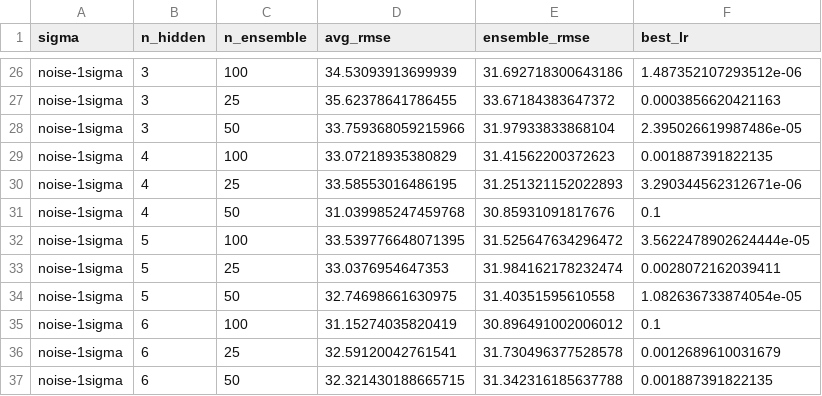
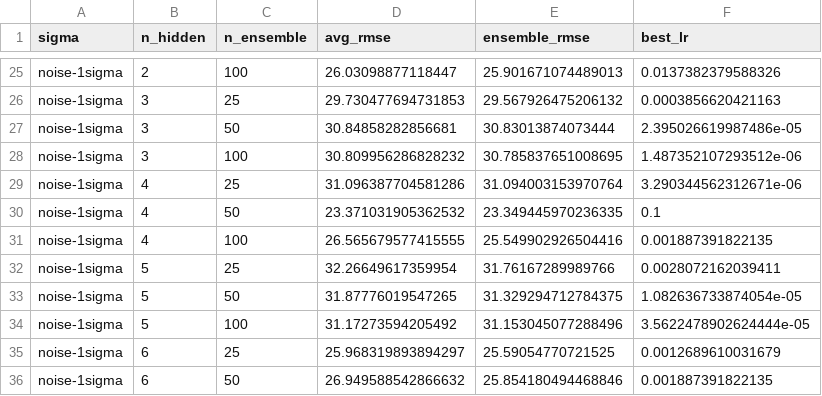
Before and after one commit to weyltensor007/ncu-env-data-science, a CSV file: Assignment_2/problem2_full_info.csv, drawn as a sheet; only a part is shown, gaps mark what is left out; addresses are those after the commit; the diff covers the shown part only; the diff names each change by its address in the sheet, - before the commit and + after, or states it on an @@ line.

Commit message:
sort full_info_df by sigma, n_hidden, n_ensemble

```diff
--- a/Assignment_2/problem2_full_info.csv
+++ b/Assignment_2/problem2_full_info.csv
-B25 (n_hidden): 3
+B25 (n_hidden): 2
-D25 (avg_rmse): 34.53093913699939
+D25 (avg_rmse): 26.03098877118447
-E25 (ensemble_rmse): 31.692718300643186
+E25 (ensemble_rmse): 25.901671074489013
-F25 (best_lr): 1.487352107293512e-06
+F25 (best_lr): 0.0137382379588326
-D26 (avg_rmse): 35.62378641786455
+D26 (avg_rmse): 29.730477694731853
-E26 (ensemble_rmse): 33.67184383647372
+E26 (ensemble_rmse): 29.567926475206132
-D27 (avg_rmse): 33.759368059215966
+D27 (avg_rmse): 30.84858282856681
-E27 (ensemble_rmse): 31.97933833868104
+E27 (ensemble_rmse): 30.83013874073444
-B28 (n_hidden): 4
+B28 (n_hidden): 3
-D28 (avg_rmse): 33.07218935380829
+D28 (avg_rmse): 30.809956286828232
-E28 (ensemble_rmse): 31.41562200372623
+E28 (ensemble_rmse): 30.785837651008695
-F28 (best_lr): 0.001887391822135
+F28 (best_lr): 1.487352107293512e-06
-D29 (avg_rmse): 33.58553016486195
+D29 (avg_rmse): 31.096387704581286
-E29 (ensemble_rmse): 31.251321152022893
+E29 (ensemble_rmse): 31.094003153970764
-D30 (avg_rmse): 31.039985247459768
+D30 (avg_rmse): 23.371031905362532
-E30 (ensemble_rmse): 30.85931091817676
+E30 (ensemble_rmse): 23.349445970236335
-B31 (n_hidden): 5
+B31 (n_hidden): 4
-D31 (avg_rmse): 33.539776648071395
+D31 (avg_rmse): 26.565679577415555
-E31 (ensemble_rmse): 31.525647634296472
+E31 (ensemble_rmse): 25.549902926504416
-F31 (best_lr): 3.5622478902624444e-05
+F31 (best_lr): 0.001887391822135
-D32 (avg_rmse): 33.0376954647353
+D32 (avg_rmse): 32.26649617359954
-E32 (ensemble_rmse): 31.984162178232474
+E32 (ensemble_rmse): 31.76167289989766
-D33 (avg_rmse): 32.74698661630975
+D33 (avg_rmse): 31.87776019547265
-E33 (ensemble_rmse): 31.40351595610558
+E33 (ensemble_rmse): 31.329294712784375
-B34 (n_hidden): 6
+B34 (n_hidden): 5
-D34 (avg_rmse): 31.15274035820419
+D34 (avg_rmse): 31.17273594205492
-E34 (ensemble_rmse): 30.896491002006012
+E34 (ensemble_rmse): 31.153045077288496
-F34 (best_lr): 0.1
+F34 (best_lr): 3.5622478902624444e-05
-D35 (avg_rmse): 32.59120042761541
+D35 (avg_rmse): 25.968319893894297
-E35 (ensemble_rmse): 31.730496377528578
+E35 (ensemble_rmse): 25.59054770721525
-D36 (avg_rmse): 32.321430188665715
+D36 (avg_rmse): 26.949588542866632
-E36 (ensemble_rmse): 31.342316185637788
+E36 (ensemble_rmse): 25.854180494468846
```
Also changed, not shown: 3 added rows, 3 removed rows and 124 edited cells elsewhere in this file, 2 other files.
